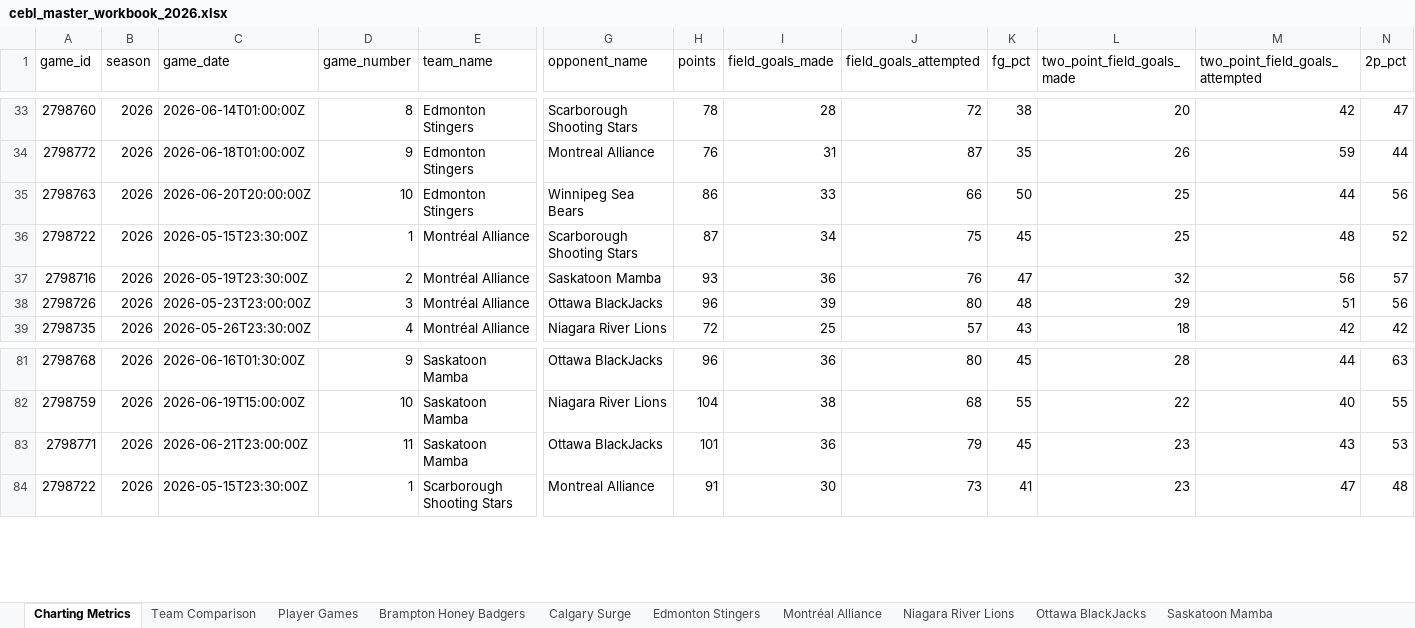
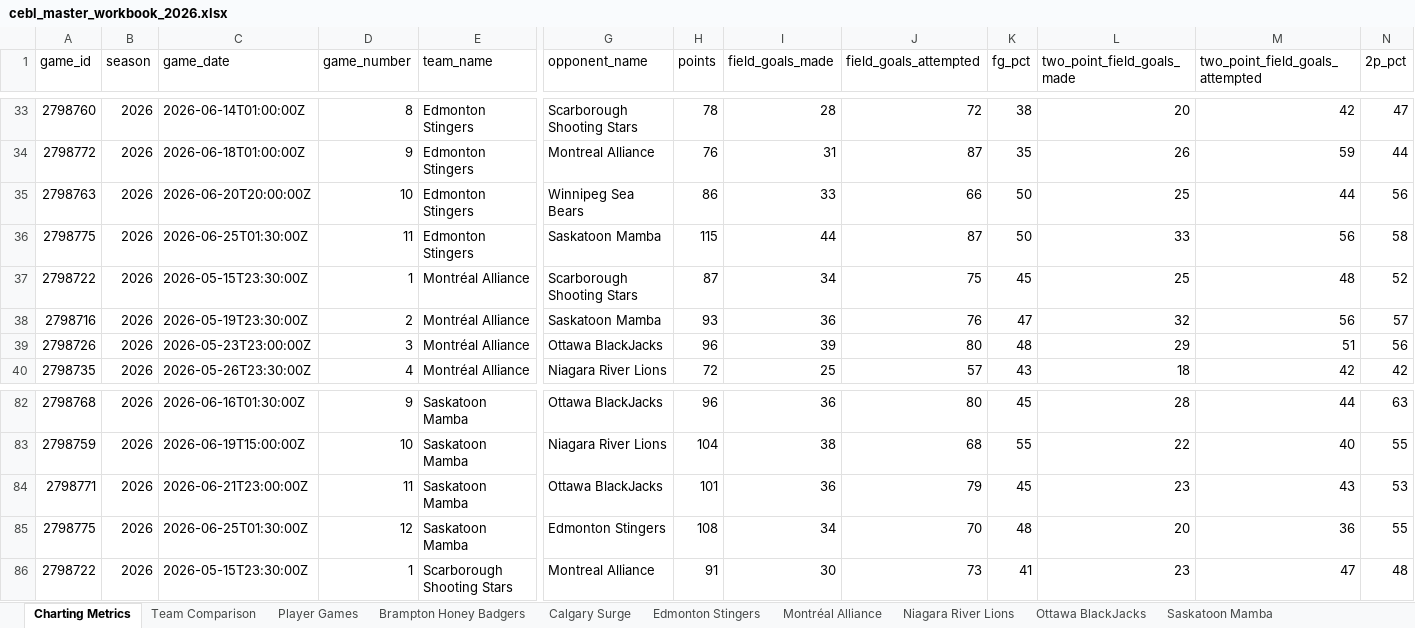
Before and after one commit to Ztillz/cebl-boxscore-tracker, an Excel workbook: data/exports/cebl_master_workbook_2026.xlsx, sheet Charting Metrics, drawn as a sheet; only a part is shown, gaps mark what is left out; values as stored, in another font and other column widths than the file's, no borders; rows hold the shown columns only; the diff names each change by its address in the sheet, - before the commit and + after, or states it on an @@ line.

```diff
--- a/data/exports/cebl_master_workbook_2026.xlsx (sheet Charting Metrics)
+++ b/data/exports/cebl_master_workbook_2026.xlsx (sheet Charting Metrics)
+row 36: 2798775 | 2026 | 2026-06-25T01:30:00Z | 11 | Edmonton Stingers | Saskatoon Mamba | 115 | 44 | 87 | 50 | 33 | 56 | 58
+row 85: 2798775 | 2026 | 2026-06-25T01:30:00Z | 12 | Saskatoon Mamba | Edmonton Stingers | 108 | 34 | 70 | 48 | 20 | 36 | 55
```
Also changed, not shown: sheet Player Games, sheet Team Comparison, sheet Edmonton Stingers, sheet Saskatoon Mamba, 6 other files.
